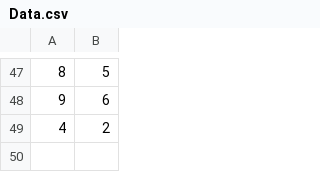
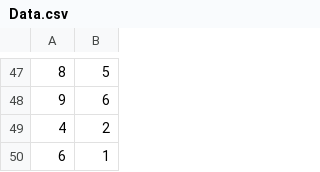
Before and after one commit to ImanDotDot30/Shanghai-Data, a CSV file: Data.csv, drawn as a sheet; only a part is shown, gaps mark what is left out.

Commit message:
Update Data.csv

```diff
--- a/Data.csv
+++ b/Data.csv
@@ -49 +49,2 @@
 4	2
+6	1
```
